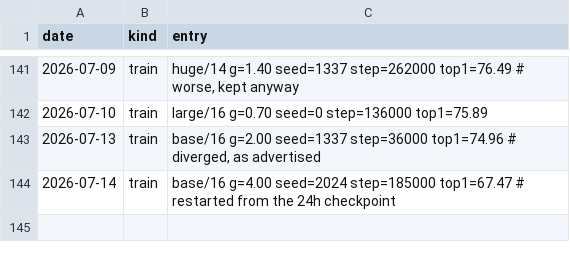
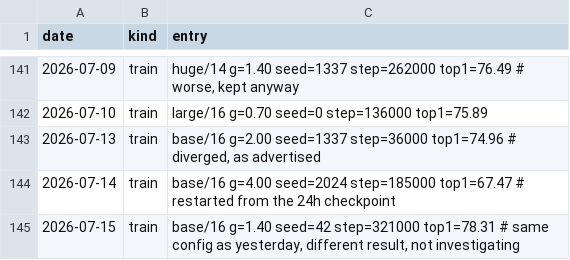
Before and after one commit to Glenrunc/slopformer, a TSV file: experiments/journal.tsv, drawn as a sheet; only a part is shown, gaps mark what is left out.

```diff
--- a/experiments/journal.tsv
+++ b/experiments/journal.tsv
@@ -144 +144,2 @@ date	kind	entry
 2026-07-14	train	base/16 g=4.00 seed=2024 step=185000 top1=67.47  # restarted from the 24h checkpoint
+2026-07-15	train	base/16 g=1.40 seed=42 step=321000 top1=78.31  # same config as yesterday, different result, not investigating
```
